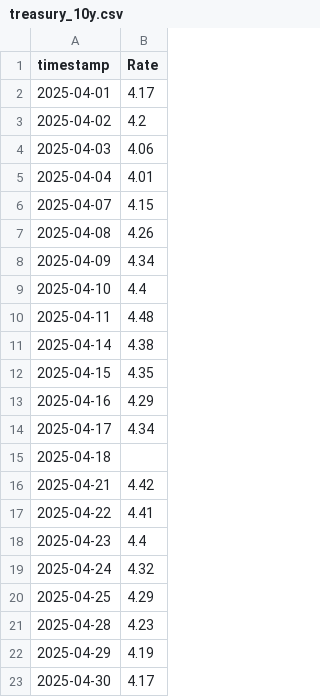
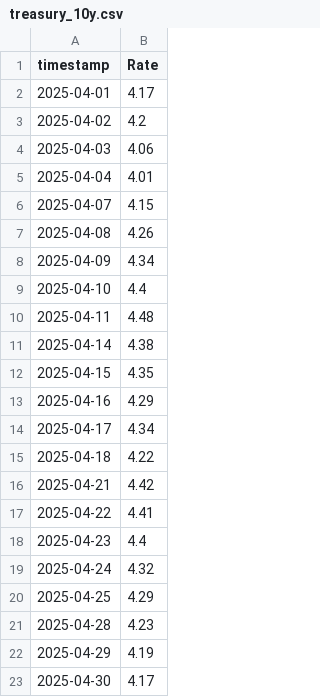
Before and after one commit to rasmuserlemann/publication_sp500_pred, a CSV file: april_forecast/data/treasury_10y.csv, drawn as a sheet.

```diff
--- a/april_forecast/data/treasury_10y.csv
+++ b/april_forecast/data/treasury_10y.csv
@@ -14,3 +14,3 @@ timestamp,Rate
 2025-04-17,4.34
-2025-04-18,
+2025-04-18,4.22
 2025-04-21,4.42
```
Also changed, not shown: april_forecast/data/STOXX_600.csv, april_forecast/data/spgsci.csv, 3 other files.
